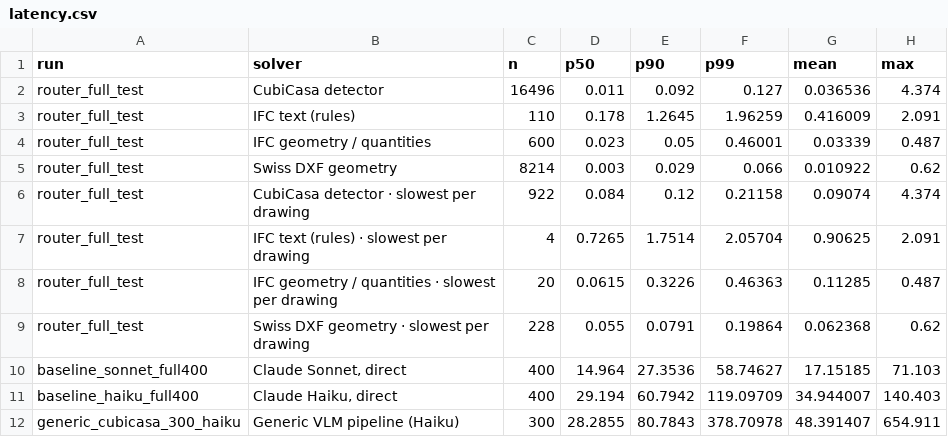
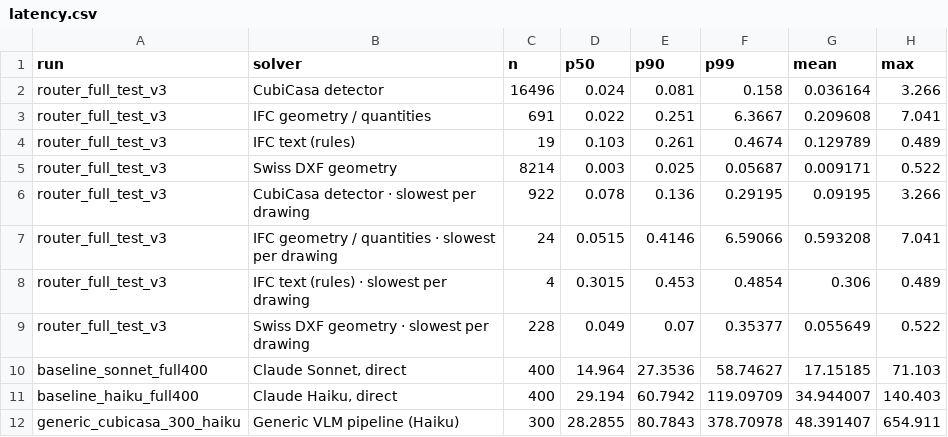
Before and after one commit to Zawaer/datum, a CSV file: analysis/out/latency.csv, drawn as a sheet.

```diff
--- a/analysis/out/latency.csv
+++ b/analysis/out/latency.csv
@@ -1,10 +1,10 @@
 run,solver,n,p50,p90,p99,mean,max
-router_full_test,CubiCasa detector,16496,0.011,0.092,0.127,0.036536,4.374
-router_full_test,IFC text (rules),110,0.178,1.2645,1.96259,0.416009,2.091
-router_full_test,IFC geometry / quantities,600,0.023,0.05,0.46001,0.03339,0.487
-router_full_test,Swiss DXF geometry,8214,0.003,0.029,0.066,0.010922,0.62
-router_full_test,CubiCasa detector · slowest per drawing,922,0.084,0.12,0.21158,0.09074,4.374
-router_full_test,IFC text (rules) · slowest per drawing,4,0.7265,1.7514,2.05704,0.90625,2.091
-router_full_test,IFC geometry / quantities · slowest per drawing,20,0.0615,0.3226,0.46363,0.11285,0.487
-router_full_test,Swiss DXF geometry · slowest per drawing,228,0.055,0.0791,0.19864,0.062368,0.62
+router_full_test_v3,CubiCasa detector,16496,0.024,0.081,0.158,0.036164,3.266
+router_full_test_v3,IFC geometry / quantities,691,0.022,0.251,6.3667,0.209608,7.041
+router_full_test_v3,IFC text (rules),19,0.103,0.261,0.4674,0.129789,0.489
+router_full_test_v3,Swiss DXF geometry,8214,0.003,0.025,0.05687,0.009171,0.522
+router_full_test_v3,CubiCasa detector · slowest per drawing,922,0.078,0.136,0.29195,0.09195,3.266
+router_full_test_v3,IFC geometry / quantities · slowest per drawing,24,0.0515,0.4146,6.59066,0.593208,7.041
+router_full_test_v3,IFC text (rules) · slowest per drawing,4,0.3015,0.453,0.4854,0.306,0.489
+router_full_test_v3,Swiss DXF geometry · slowest per drawing,228,0.049,0.07,0.35377,0.055649,0.522
 baseline_sonnet_full400,"Claude Sonnet, direct",400,14.964,27.3536,58.74627,17.15185,71.103
```
Also changed, not shown: analysis/out/by_language.csv, analysis/out/by_source_type.csv, 29 other files.
